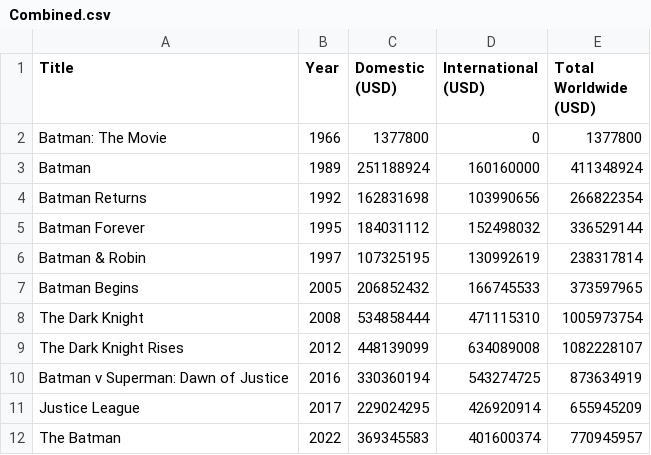
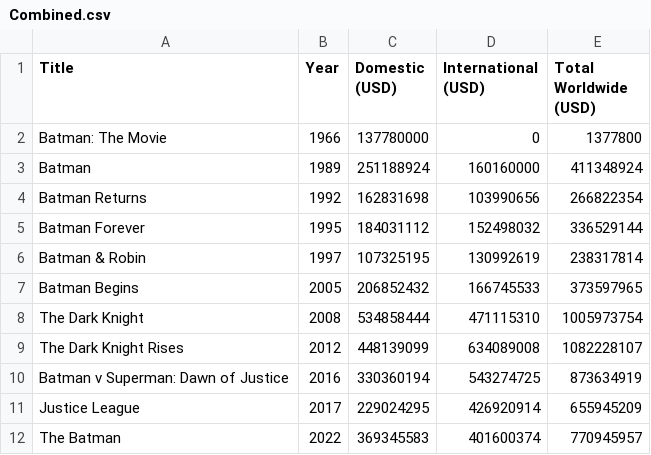
Before and after one commit to AdamPandey/Creative_Coding_1, a CSV file: data/Combined.csv, drawn as a sheet.

Commit message:
Working commit for vertical bar chart, csv data fixed, no errors prevalent, Horizontal bar chart implemented

```diff
--- a/data/Combined.csv
+++ b/data/Combined.csv
@@ -1,3 +1,3 @@
 Title,Year,Domestic (USD),International (USD),Total Worldwide (USD)
-Batman: The Movie,1966,1377800,0,1377800
+Batman: The Movie,1966,137780000,0,1377800
 Batman,1989,251188924,160160000,411348924
```
Also changed, not shown: 1 other file.
